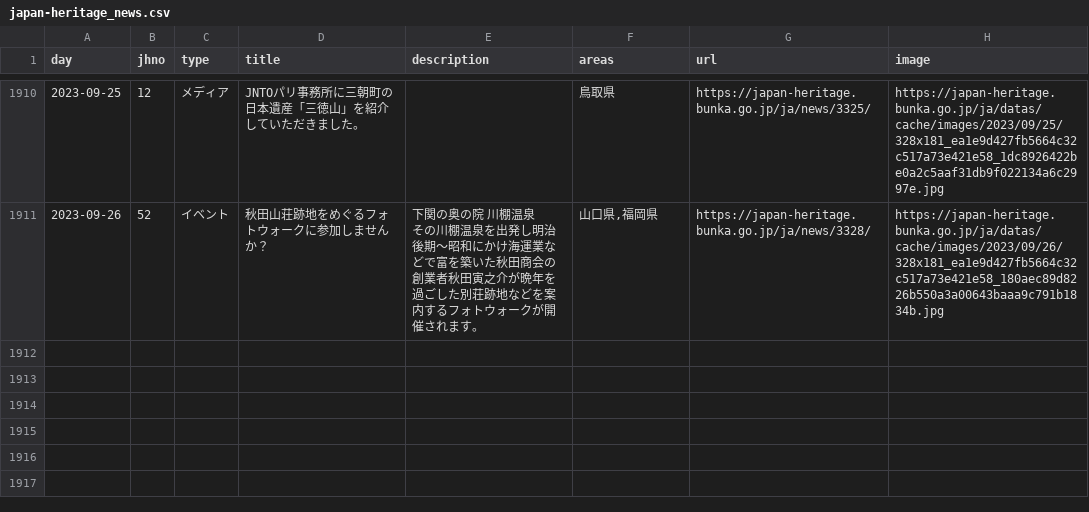
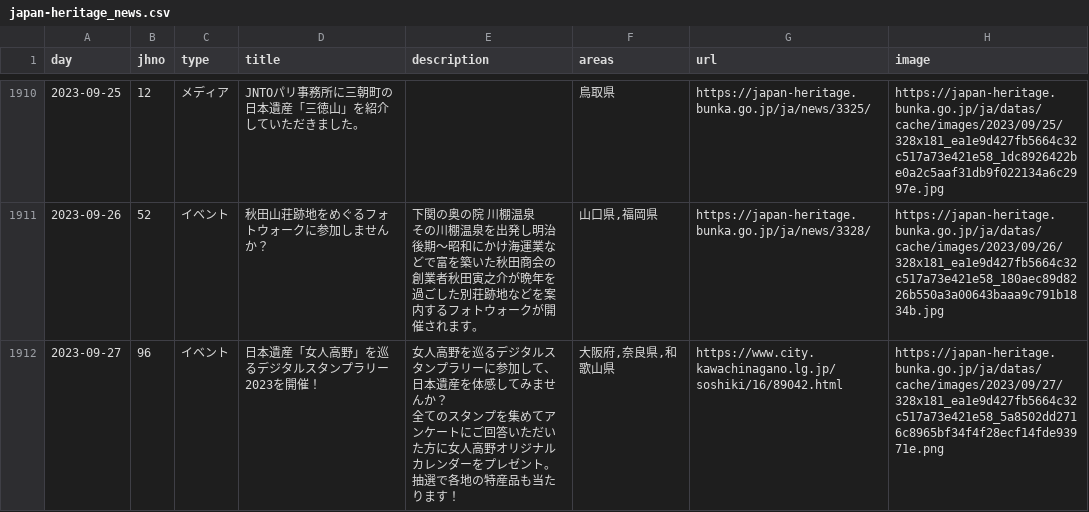
Before and after one commit to code4fukui/japan-heritage, a CSV file: japan-heritage_news.csv, drawn as a sheet; only a part is shown, gaps mark what is left out; ↵ is a line break in a cell; the diff names each change by its address in the sheet, - before the commit and + after, or states it on an @@ line.

Commit message:
update data

```diff
--- a/japan-heritage_news.csv
+++ b/japan-heritage_news.csv
+row 1912: 2023-09-27 | 96 | イベント | 日本遺産「女人高野」を巡るデジタルスタンプラリー2023を開催！ | 女人高野を巡るデジタルスタンプラリーに参加して、日本遺産を体感してみませんか？ ↵ 全てのスタンプを集めてアンケートにご回答いただいた方に女人高野オリジナルカレンダーをプレゼント。抽選で各地の特産品も当たります！ | 大阪府,奈良県,和歌山県 | https://www.city.kawachinagano.lg.jp/soshiki/16/89042.html | https://japan-heritage.bunka.go.jp/ja/datas/cache/images/2023/09/27/328x181_ea1e9d427fb5664c32c517a73e421e58_5a8502dd2716c8965bf34f4f28ecf14fde93971e.png
```
Also changed, not shown: 2 other files.
